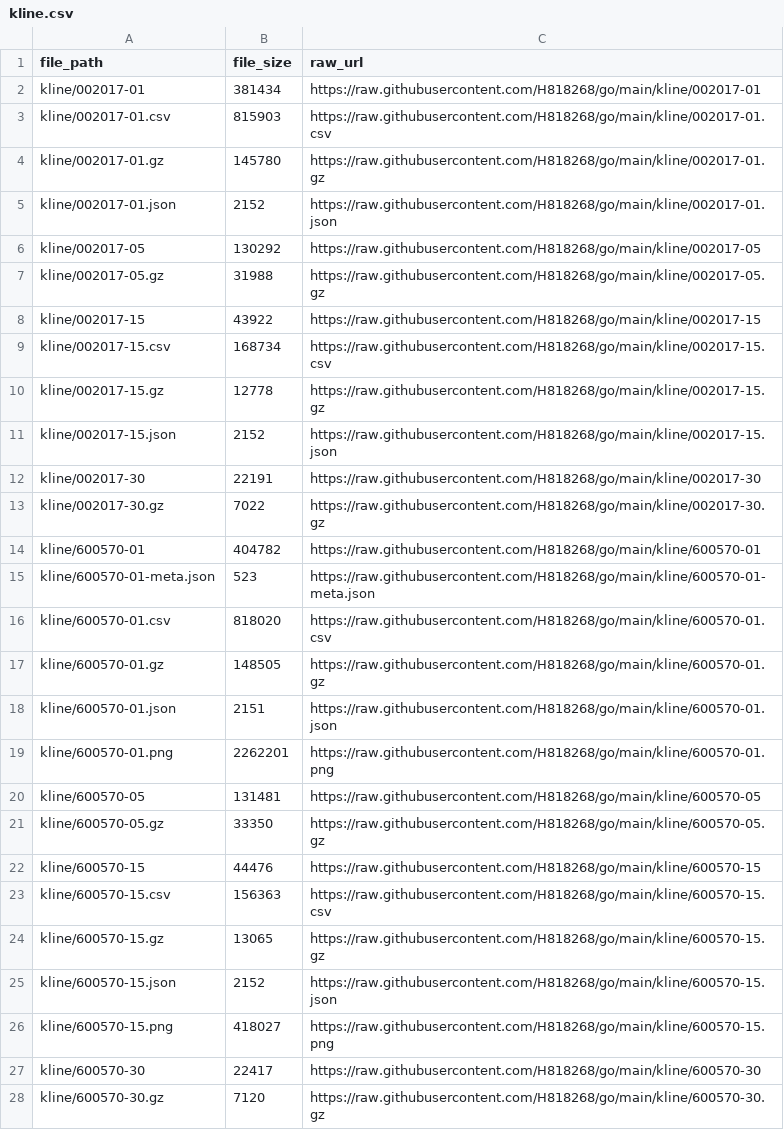
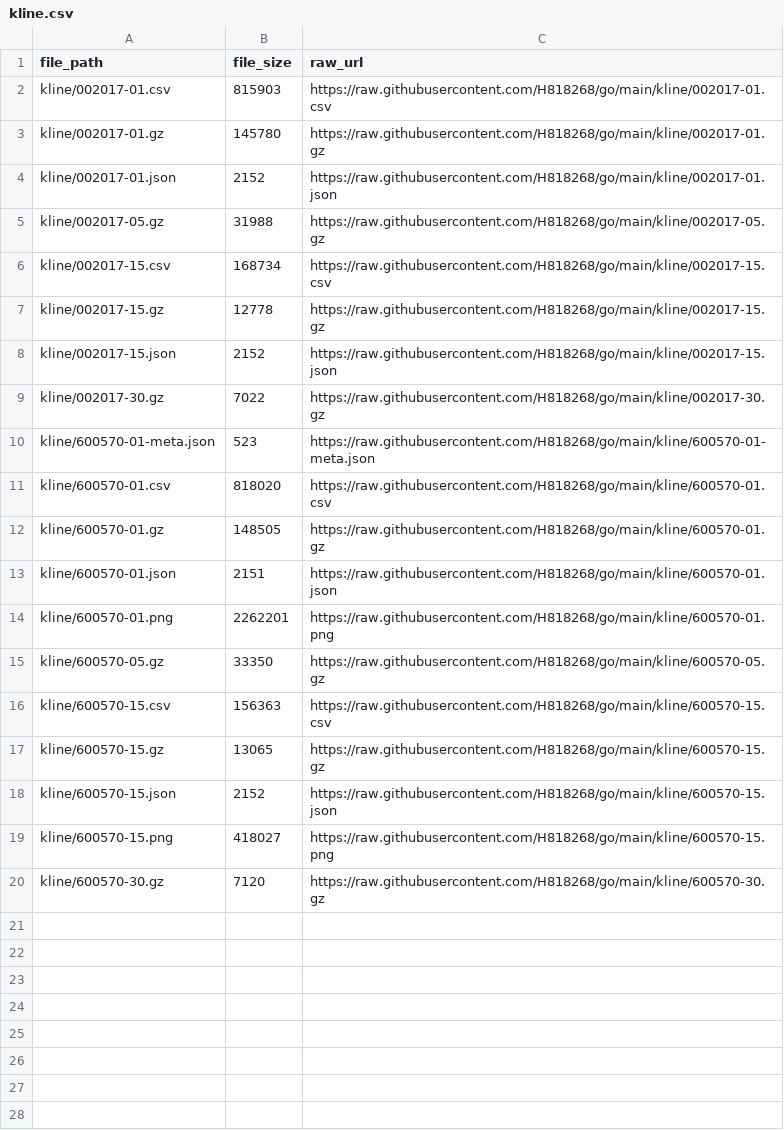
Before and after one commit to H818268/go, a CSV file: kline.csv, drawn as a sheet; the diff names each change by its address in the sheet, - before the commit and + after, or states it on an @@ line.

Commit message:
Update index CSV 2026-11-20 09:17:53

```diff
--- a/kline.csv
+++ b/kline.csv
-row 2: kline/002017-01 | 381434 | https://raw.githubusercontent.com/H818268/go/main/kline/002017-01
-row 6: kline/002017-05 | 130292 | https://raw.githubusercontent.com/H818268/go/main/kline/002017-05
-row 8: kline/002017-15 | 43922 | https://raw.githubusercontent.com/H818268/go/main/kline/002017-15
-row 12: kline/002017-30 | 22191 | https://raw.githubusercontent.com/H818268/go/main/kline/002017-30
-row 14: kline/600570-01 | 404782 | https://raw.githubusercontent.com/H818268/go/main/kline/600570-01
-row 20: kline/600570-05 | 131481 | https://raw.githubusercontent.com/H818268/go/main/kline/600570-05
-row 22: kline/600570-15 | 44476 | https://raw.githubusercontent.com/H818268/go/main/kline/600570-15
-row 27: kline/600570-30 | 22417 | https://raw.githubusercontent.com/H818268/go/main/kline/600570-30
```
